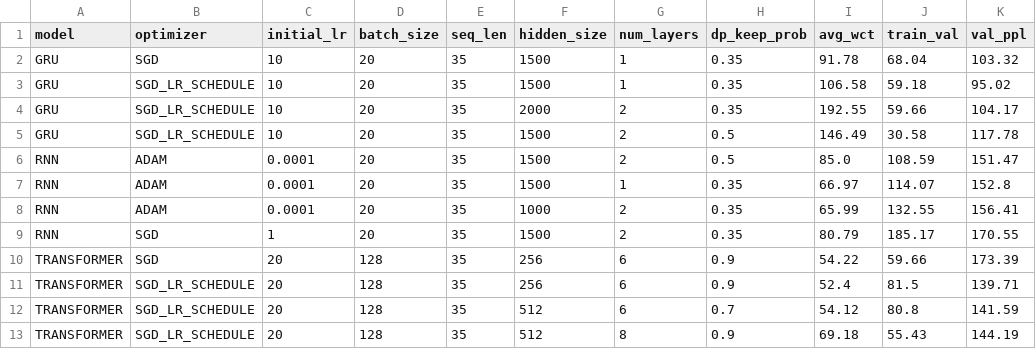
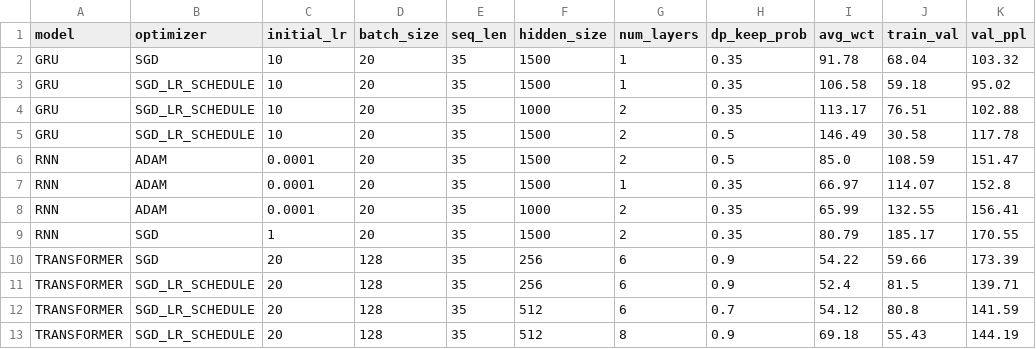
Before and after one commit to houdridi/IFT6135PracticalAssignments, a CSV file: a2/4_plots_and_tables/4_3_results_table.csv, drawn as a sheet.

Commit message:
Changed gru parameters reported in 4.3 to layer size 1000 instead of 2000

```diff
--- a/a2/4_plots_and_tables/4_3_results_table.csv
+++ b/a2/4_plots_and_tables/4_3_results_table.csv
@@ -3,3 +3,3 @@ GRU,SGD,10,20,35,1500,1,0.35,91.78,68.04,103.32
 GRU,SGD_LR_SCHEDULE,10,20,35,1500,1,0.35,106.58,59.18,95.02
-GRU,SGD_LR_SCHEDULE,10,20,35,2000,2,0.35,192.55,59.66,104.17
+GRU,SGD_LR_SCHEDULE,10,20,35,1000,2,0.35,113.17,76.51,102.88
 GRU,SGD_LR_SCHEDULE,10,20,35,1500,2,0.5,146.49,30.58,117.78
```
Also changed, not shown: a2/4_plots_and_tables/results_table.csv, 15 other files.
